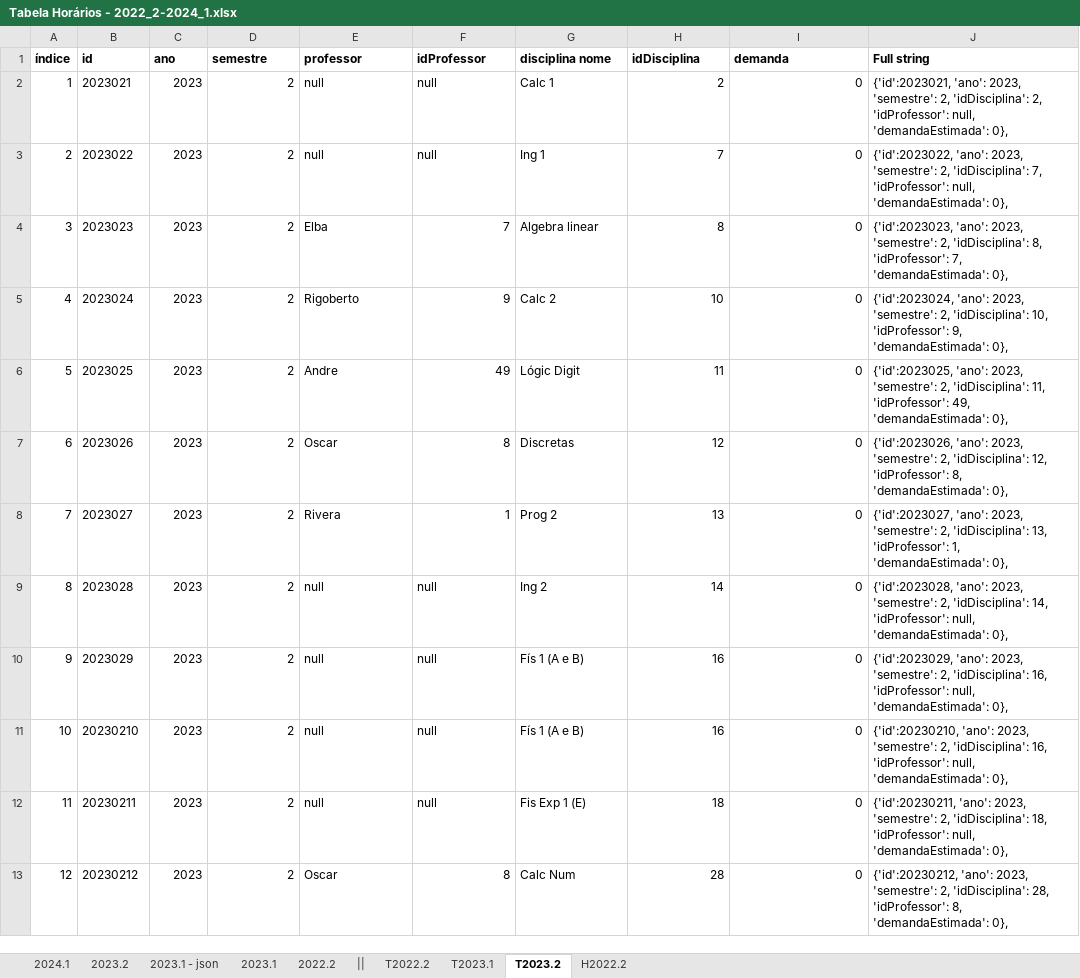
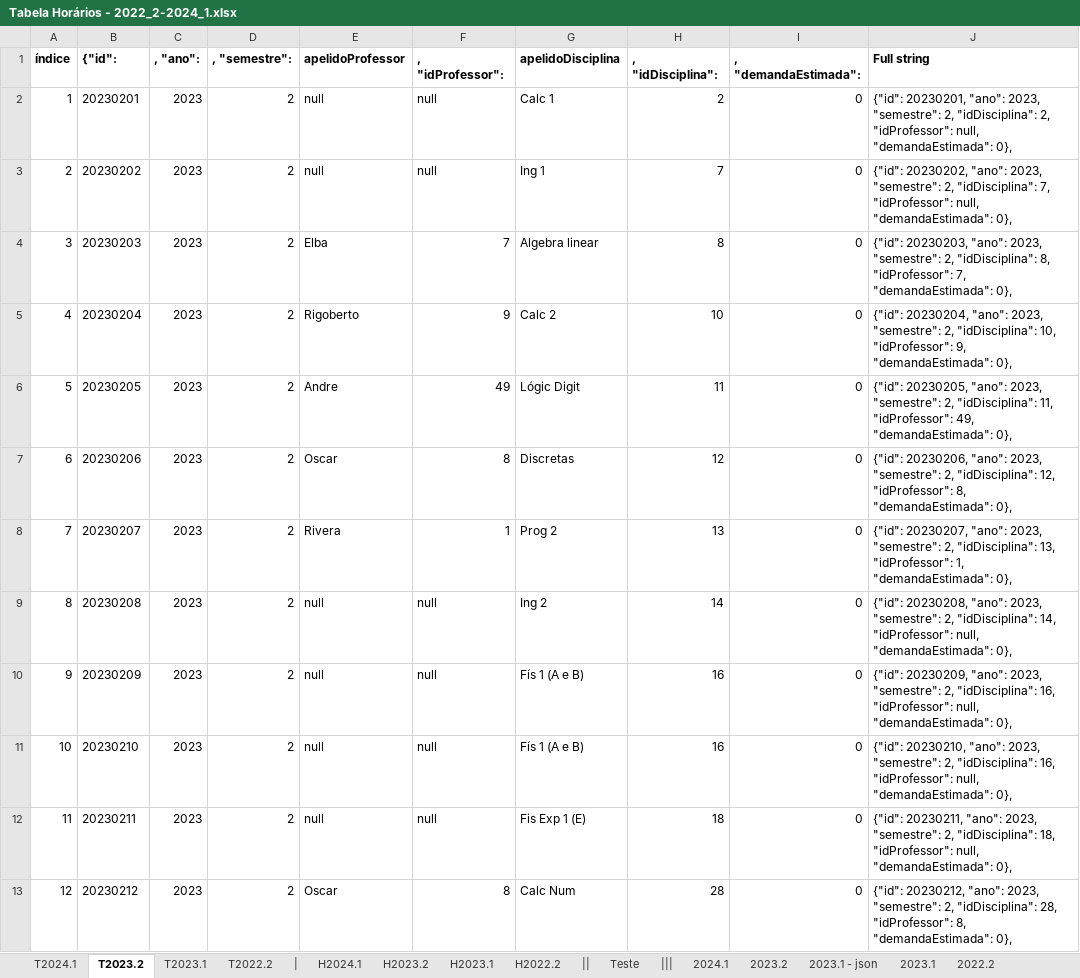
Before and after one commit to jvfd3/timetabling-UENF, an Excel workbook: Files/data/Tabela Horários - 2022_2-2024_1.xlsx, sheet T2023.2, drawn as a sheet; only a part is shown; values as stored, in another font and other column widths than the file's, no borders; the diff covers the shown part only; the diff names each change by its address in the sheet, - before the commit and + after, or states it on an @@ line.

```diff
--- a/Files/data/Tabela Horários - 2022_2-2024_1.xlsx (sheet T2023.2)
+++ b/Files/data/Tabela Horários - 2022_2-2024_1.xlsx (sheet T2023.2)
+sheet tab: T2024.1
+sheet tab: |
+sheet tab: H2024.1
+sheet tab: H2023.2
+sheet tab: H2023.1
+sheet tab: Teste
+sheet tab: |||
@@ sheet tab order changed: T2024.1 | T2023.2 | T2023.1 | T2022.2 | | | H2024.1 | H2023.2 | H2023.1 | H2022.2 | || | Teste | ||| | 2024.1 | 2023.2 | 2023.1 - json | 2023.1 | 2022.2 @@
-B1: id
+B1: {"id":
-C1: ano
+C1: , "ano":
-D1: semestre
+D1: , "semestre":
-E1: professor
+E1: apelidoProfessor
-F1: idProfessor
+F1: , "idProfessor":
-G1: disciplina nome
+G1: apelidoDisciplina
-H1: idDisciplina
+H1: , "idDisciplina":
-I1: demanda
+I1: , "demandaEstimada":
-B2 ({"id":): 2023021
+B2 ({"id":): 20230201
-J2 (Full string): {'id':2023021, 'ano': 2023, 'semestre': 2, 'idDisciplina': 2, 'idProfessor': null, 'demandaEstimada': 0},
+J2 (Full string): {"id": 20230201, "ano": 2023, "semestre": 2, "idDisciplina": 2, "idProfessor": null, "demandaEstimada": 0},
-B3 ({"id":): 2023022
+B3 ({"id":): 20230202
-J3 (Full string): {'id':2023022, 'ano': 2023, 'semestre': 2, 'idDisciplina': 7, 'idProfessor': null, 'demandaEstimada': 0},
+J3 (Full string): {"id": 20230202, "ano": 2023, "semestre": 2, "idDisciplina": 7, "idProfessor": null, "demandaEstimada": 0},
-B4 ({"id":): 2023023
+B4 ({"id":): 20230203
-J4 (Full string): {'id':2023023, 'ano': 2023, 'semestre': 2, 'idDisciplina': 8, 'idProfessor': 7, 'demandaEstimada': 0},
+J4 (Full string): {"id": 20230203, "ano": 2023, "semestre": 2, "idDisciplina": 8, "idProfessor": 7, "demandaEstimada": 0},
-B5 ({"id":): 2023024
+B5 ({"id":): 20230204
-J5 (Full string): {'id':2023024, 'ano': 2023, 'semestre': 2, 'idDisciplina': 10, 'idProfessor': 9, 'demandaEstimada': 0},
+J5 (Full string): {"id": 20230204, "ano": 2023, "semestre": 2, "idDisciplina": 10, "idProfessor": 9, "demandaEstimada": 0},
-B6 ({"id":): 2023025
+B6 ({"id":): 20230205
-J6 (Full string): {'id':2023025, 'ano': 2023, 'semestre': 2, 'idDisciplina': 11, 'idProfessor': 49, 'demandaEstimada': 0},
+J6 (Full string): {"id": 20230205, "ano": 2023, "semestre": 2, "idDisciplina": 11, "idProfessor": 49, "demandaEstimada": 0},
-B7 ({"id":): 2023026
+B7 ({"id":): 20230206
-J7 (Full string): {'id':2023026, 'ano': 2023, 'semestre': 2, 'idDisciplina': 12, 'idProfessor': 8, 'demandaEstimada': 0},
+J7 (Full string): {"id": 20230206, "ano": 2023, "semestre": 2, "idDisciplina": 12, "idProfessor": 8, "demandaEstimada": 0},
-B8 ({"id":): 2023027
+B8 ({"id":): 20230207
-J8 (Full string): {'id':2023027, 'ano': 2023, 'semestre': 2, 'idDisciplina': 13, 'idProfessor': 1, 'demandaEstimada': 0},
+J8 (Full string): {"id": 20230207, "ano": 2023, "semestre": 2, "idDisciplina": 13, "idProfessor": 1, "demandaEstimada": 0},
-B9 ({"id":): 2023028
+B9 ({"id":): 20230208
-J9 (Full string): {'id':2023028, 'ano': 2023, 'semestre': 2, 'idDisciplina': 14, 'idProfessor': null, 'demandaEstimada': 0},
+J9 (Full string): {"id": 20230208, "ano": 2023, "semestre": 2, "idDisciplina": 14, "idProfessor": null, "demandaEstimada": 0},
-B10 ({"id":): 2023029
+B10 ({"id":): 20230209
-J10 (Full string): {'id':2023029, 'ano': 2023, 'semestre': 2, 'idDisciplina': 16, 'idProfessor': null, 'demandaEstimada': 0},
+J10 (Full string): {"id": 20230209, "ano": 2023, "semestre": 2, "idDisciplina": 16, "idProfessor": null, "demandaEstimada": 0},
-J11 (Full string): {'id':20230210, 'ano': 2023, 'semestre': 2, 'idDisciplina': 16, 'idProfessor': null, 'demandaEstimada': 0},
+J11 (Full string): {"id": 20230210, "ano": 2023, "semestre": 2, "idDisciplina": 16, "idProfessor": null, "demandaEstimada": 0},
-J12 (Full string): {'id':20230211, 'ano': 2023, 'semestre': 2, 'idDisciplina': 18, 'idProfessor': null, 'demandaEstimada': 0},
+J12 (Full string): {"id": 20230211, "ano": 2023, "semestre": 2, "idDisciplina": 18, "idProfessor": null, "demandaEstimada": 0},
-J13 (Full string): {'id':20230212, 'ano': 2023, 'semestre': 2, 'idDisciplina': 28, 'idProfessor': 8, 'demandaEstimada': 0},
+J13 (Full string): {"id": 20230212, "ano": 2023, "semestre": 2, "idDisciplina": 28, "idProfessor": 8, "demandaEstimada": 0},
```
Also changed, not shown: 18 edited cells elsewhere in this sheet, sheet T2023.1, sheet H2022.2, sheet T2022.2, sheet 2023.1 - json, formulas that keep their value, 3 other files.
